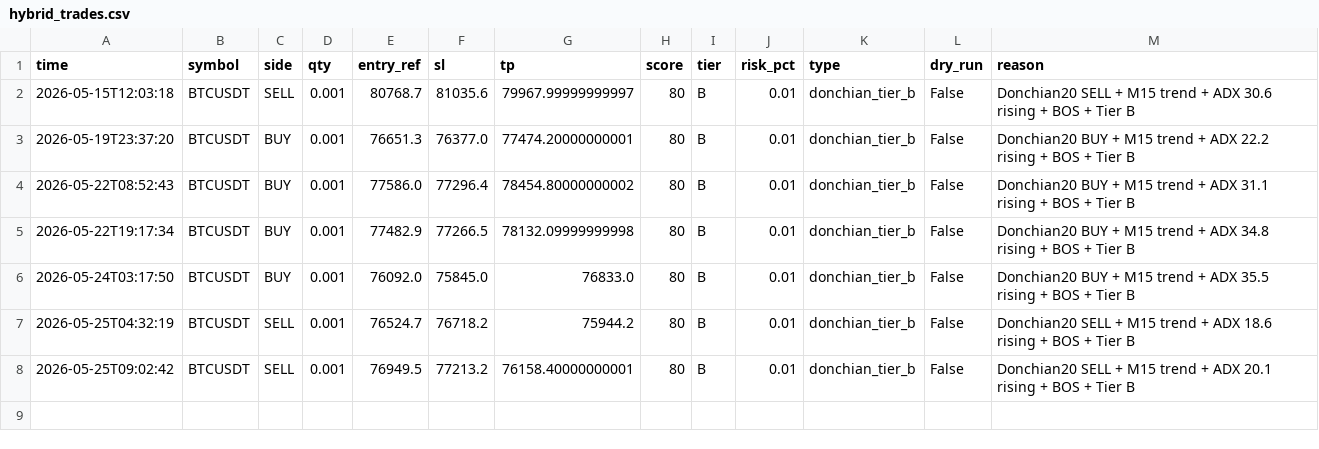
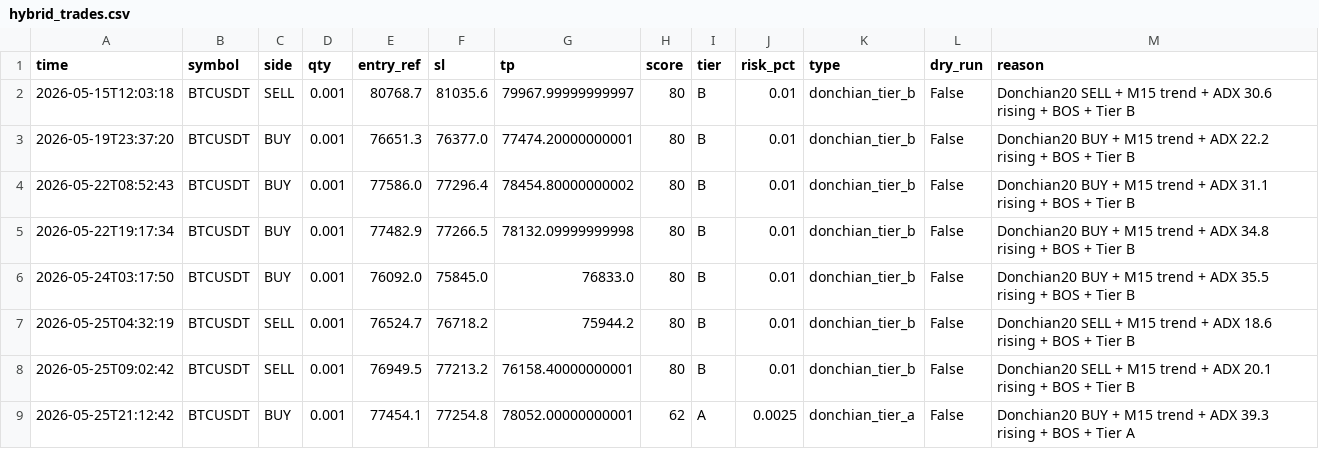
Before and after one commit to watchara-ios/auto-bot-trade, a CSV file: logs/hybrid_trades.csv, drawn as a sheet; the diff names each change by its address in the sheet, - before the commit and + after, or states it on an @@ line.

```diff
--- a/logs/hybrid_trades.csv
+++ b/logs/hybrid_trades.csv
+row 9: 2026-05-25T21:12:42 | BTCUSDT | BUY | 0.001 | 77454.1 | 77254.8 | 78052.00000000001 | 62 | A | 0.0025 | donchian_tier_a | False | Donchian20 BUY + M15 trend + ADX 39.3 rising + BOS + Tier A
```
Also changed, not shown: logs/demo_testcase_summary.csv, 14 other files.
